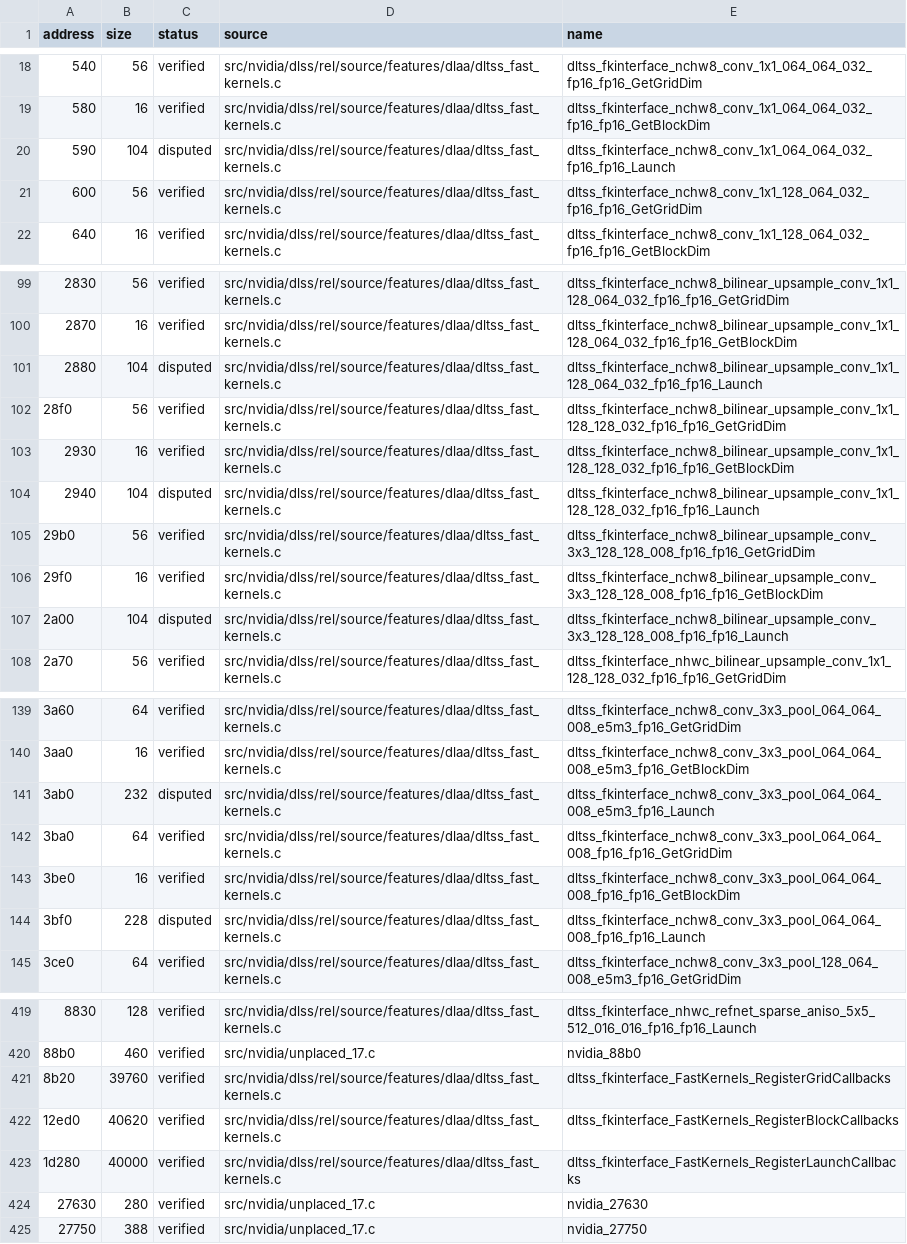
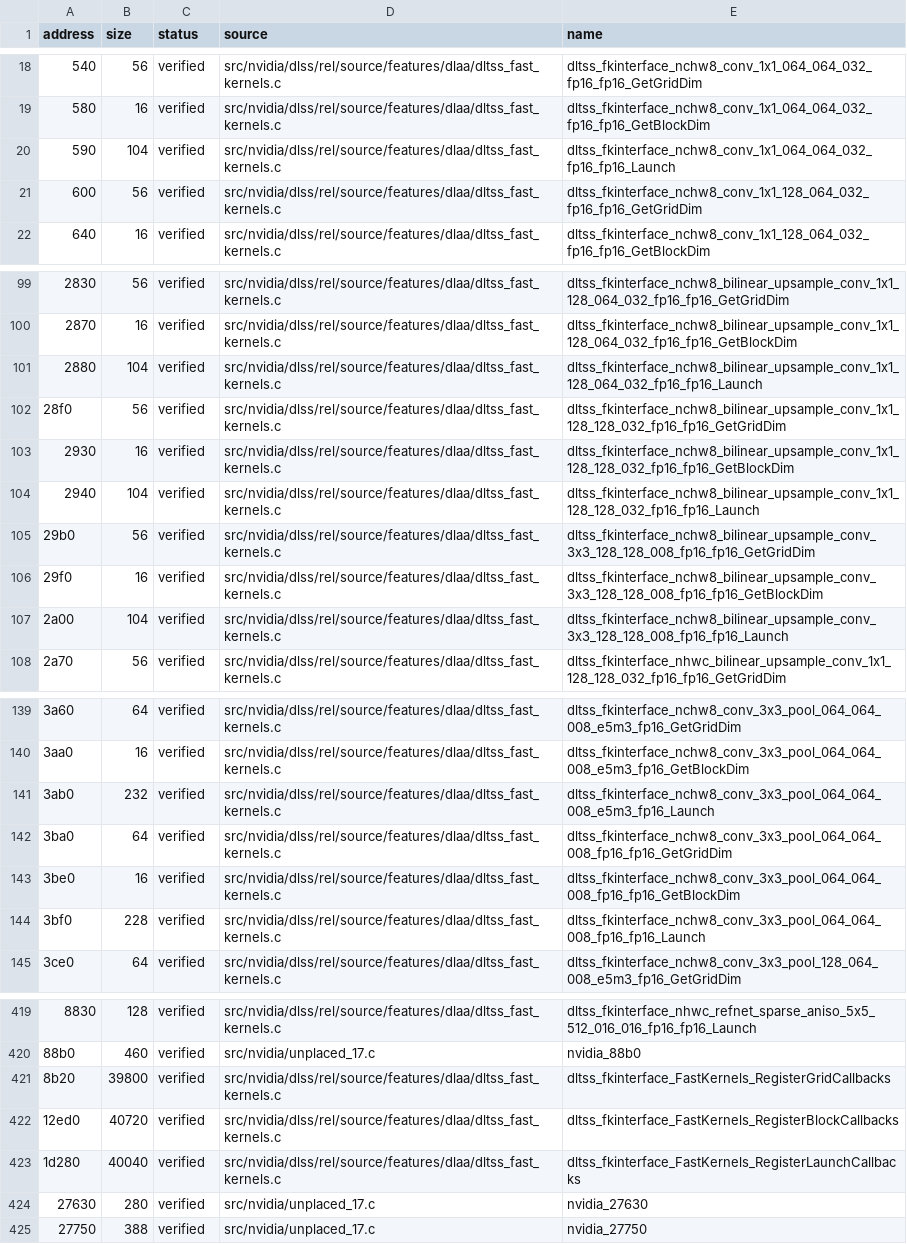
Before and after one commit to vexcited/fefw, a CSV file: data/ledger/subsdk0.csv, drawn as a sheet; only a part is shown, gaps mark what is left out; the diff covers the shown part only; the diff names each change by its address in the sheet, - before the commit and + after, or states it on an @@ line.

```diff
--- a/data/ledger/subsdk0.csv
+++ b/data/ledger/subsdk0.csv
-C20 (status): disputed
+C20 (status): verified
-C101 (status): disputed
+C101 (status): verified
-C104 (status): disputed
+C104 (status): verified
-C107 (status): disputed
+C107 (status): verified
-C141 (status): disputed
+C141 (status): verified
-C144 (status): disputed
+C144 (status): verified
-B421 (size): 39760
+B421 (size): 39800
-B422 (size): 40620
+B422 (size): 40720
-B423 (size): 40000
+B423 (size): 40040
```
Also changed, not shown: 7 edited cells elsewhere in this file, data/ledger/subsdk2.csv, 11 other files.
